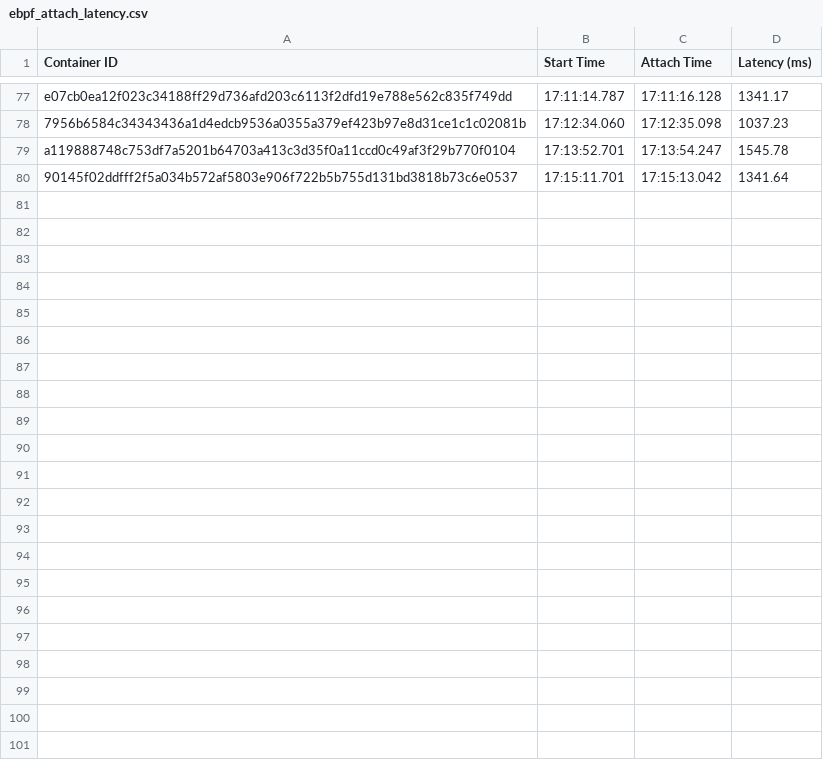
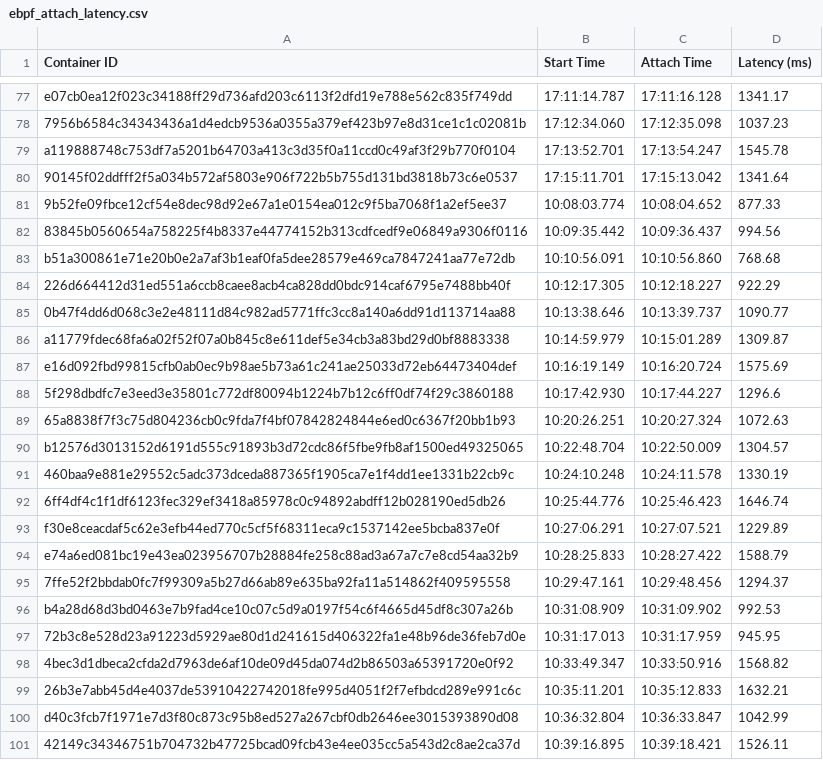
Before and after one commit to ATNoG/fado, a CSV file: data/perf_tests/ebpf_attach_latency.csv, drawn as a sheet; only a part is shown, gaps mark what is left out.

```diff
--- a/data/perf_tests/ebpf_attach_latency.csv
+++ b/data/perf_tests/ebpf_attach_latency.csv
@@ -80 +80,22 @@ a119888748c753df7a5201b64703a413c3d35f0a11ccd0c49af3f29b770f0104,17:13:52.701,17
 90145f02ddfff2f5a034b572af5803e906f722b5b755d131bd3818b73c6e0537,17:15:11.701,17:15:13.042,1341.64
+9b52fe09fbce12cf54e8dec98d92e67a1e0154ea012c9f5ba7068f1a2ef5ee37,10:08:03.774,10:08:04.652,877.33
+83845b0560654a758225f4b8337e44774152b313cdfcedf9e06849a9306f0116,10:09:35.442,10:09:36.437,994.56
+b51a300861e71e20b0e2a7af3b1eaf0fa5dee28579e469ca7847241aa77e72db,10:10:56.091,10:10:56.860,768.68
+226d664412d31ed551a6ccb8caee8acb4ca828dd0bdc914caf6795e7488bb40f,10:12:17.305,10:12:18.227,922.29
+0b47f4dd6d068c3e2e48111d84c982ad5771ffc3cc8a140a6dd91d113714aa88,10:13:38.646,10:13:39.737,1090.77
+a11779fdec68fa6a02f52f07a0b845c8e611def5e34cb3a83bd29d0bf8883338,10:14:59.979,10:15:01.289,1309.87
+e16d092fbd99815cfb0ab0ec9b98ae5b73a61c241ae25033d72eb64473404def,10:16:19.149,10:16:20.724,1575.69
+5f298dbdfc7e3eed3e35801c772df80094b1224b7b12c6ff0df74f29c3860188,10:17:42.930,10:17:44.227,1296.6
+65a8838f7f3c75d804236cb0c9fda7f4bf07842824844e6ed0c6367f20bb1b93,10:20:26.251,10:20:27.324,1072.63
+b12576d3013152d6191d555c91893b3d72cdc86f5fbe9fb8af1500ed49325065,10:22:48.704,10:22:50.009,1304.57
+460baa9e881e29552c5adc373dceda887365f1905ca7e1f4dd1ee1331b22cb9c,10:24:10.248,10:24:11.578,1330.19
+6ff4df4c1f1df6123fec329ef3418a85978c0c94892abdff12b028190ed5db26,10:25:44.776,10:25:46.423,1646.74
+f30e8ceacdaf5c62e3efb44ed770c5cf5f68311eca9c1537142ee5bcba837e0f,10:27:06.291,10:27:07.521,1229.89
+e74a6ed081bc19e43ea023956707b28884fe258c88ad3a67a7c7e8cd54aa32b9,10:28:25.833,10:28:27.422,1588.79
+7ffe52f2bbdab0fc7f99309a5b27d66ab89e635ba92fa11a514862f409595558,10:29:47.161,10:29:48.456,1294.37
+b4a28d68d3bd0463e7b9fad4ce10c07c5d9a0197f54c6f4665d45df8c307a26b,10:31:08.909,10:31:09.902,992.53
+72b3c8e528d23a91223d5929ae80d1d241615d406322fa1e48b96de36feb7d0e,10:31:17.013,10:31:17.959,945.95
+4bec3d1dbeca2cfda2d7963de6af10de09d45da074d2b86503a65391720e0f92,10:33:49.347,10:33:50.916,1568.82
+26b3e7abb45d4e4037de53910422742018fe995d4051f2f7efbdcd289e991c6c,10:35:11.201,10:35:12.833,1632.21
+d40c3fcb7f1971e7d3f80c873c95b8ed527a267cbf0db2646ee3015393890d08,10:36:32.804,10:36:33.847,1042.99
+42149c34346751b704732b47725bcad09fcb43e4ee035cc5a543d2c8ae2ca37d,10:39:16.895,10:39:18.421,1526.11
```
Also changed, not shown: 3 other files.
